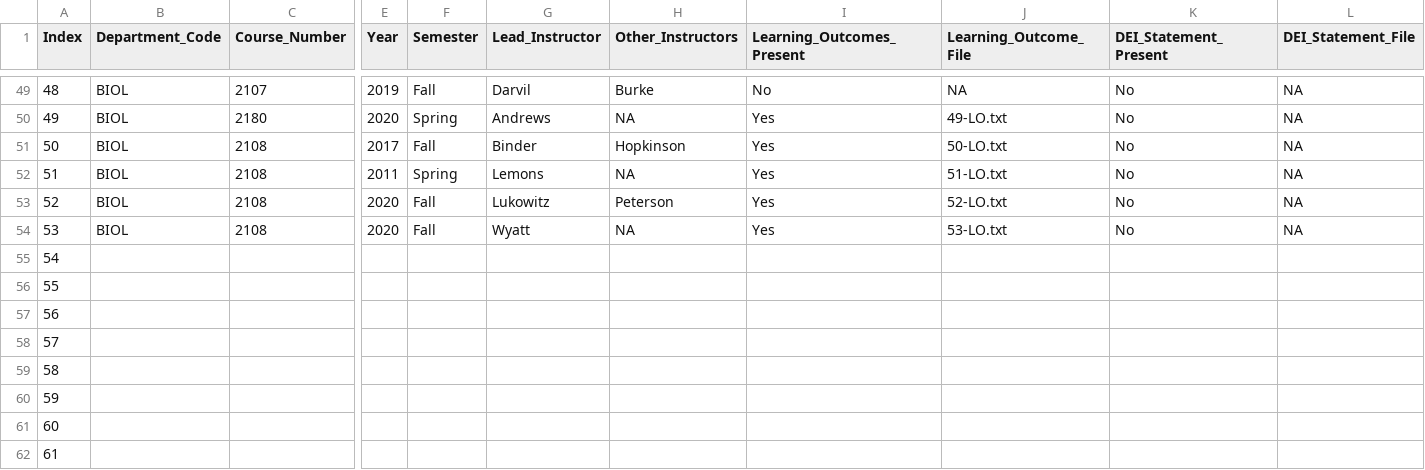
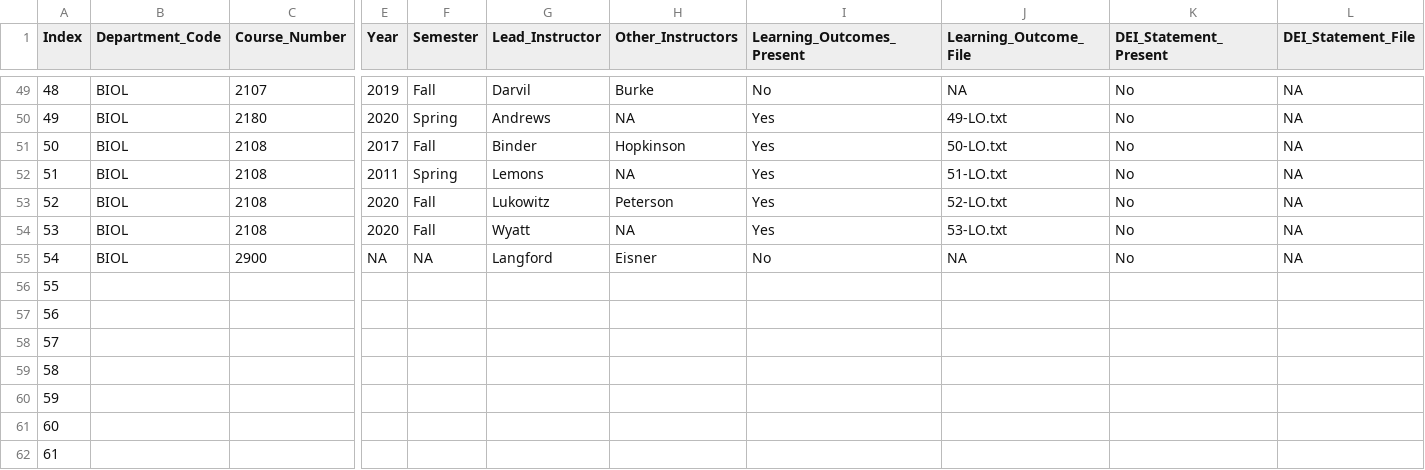
Before and after one commit to MajewskaLab/syllabus-review-project, a CSV file: syllabus-data.csv, drawn as a sheet; only a part is shown, gaps mark what is left out; removed rows and columns are numbered as before the commit, all else as after; rows hold the shown columns only; the diff names each change by its address in the sheet, - before the commit and + after, or states it on an @@ line.

```diff
--- a/syllabus-data.csv
+++ b/syllabus-data.csv
-row 55: 54
+row 55: 54 | BIOL | 2900 | NA | NA | Langford | Eisner | No | NA | No | NA
```
Also changed, not shown: 3 other files.
